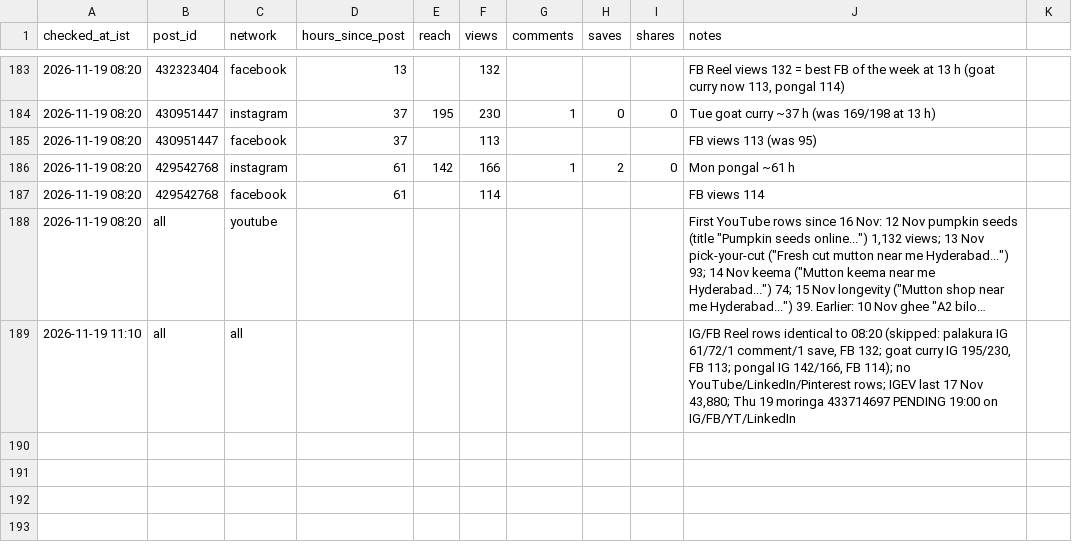
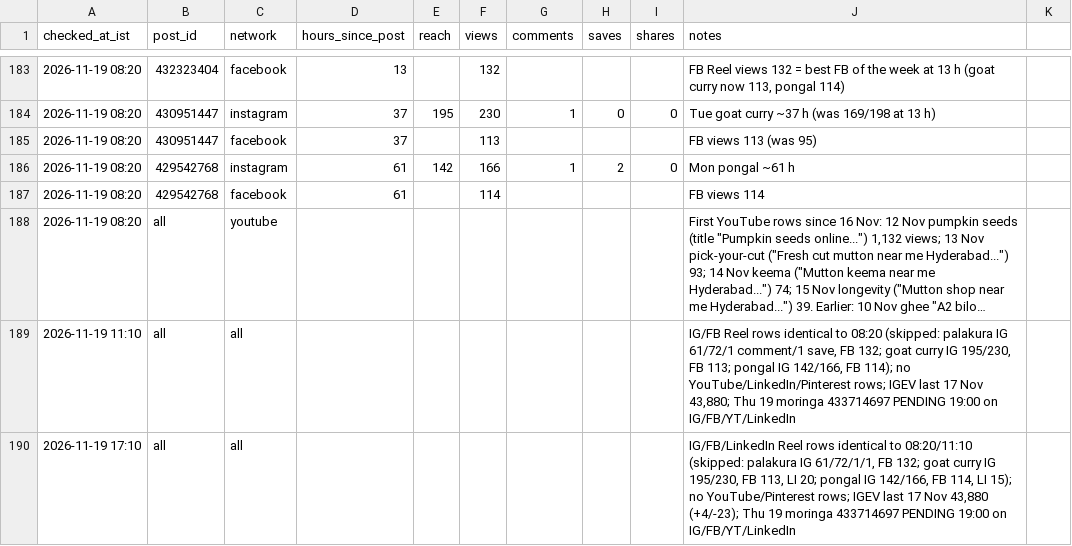
Before and after one commit to gjsgopi-dev/pureorganiczone-reels, a CSV file: insights/hourly_metrics.csv, drawn as a sheet; only a part is shown, gaps mark what is left out; long unchanged cells end in ….

```diff
--- a/insights/hourly_metrics.csv
+++ b/insights/hourly_metrics.csv
@@ -189 +189,2 @@ checked_at_ist,post_id,network,hours_since_post,reach,views,comments,saves,share
 2026-11-19 11:10,all,all,,,,,,,"IG/FB Reel rows identical to 08:20 (skipped: palakura IG 61/72/1 comment/1 save, FB 132; goat curry IG 195/230, FB 113; pongal IG 142/166, FB 114); no YouTube/LinkedIn/Pinterest rows; IGEV last 17 Nov 43,880; Thu 19 moringa 433714697 PENDING 19:00 on IG/FB/YT/LinkedIn"
+2026-11-19 17:10,all,all,,,,,,,"IG/FB/LinkedIn Reel rows identical to 08:20/11:10 (skipped: palakura IG 61/72/1/1, FB 132; goat curry IG 195/230, FB 113, LI 20; pongal IG 142/166, FB 114, LI 15); no YouTube/Pinterest rows; IGEV last 17 Nov 43,880 (+4/-23); Thu 19 moringa 433714697 PENDING 19:00 on IG/FB/YT/LinkedIn"
```
Also changed, not shown: insights/customer_feedback.csv, insights/growth_tests.csv, 6 other files.
